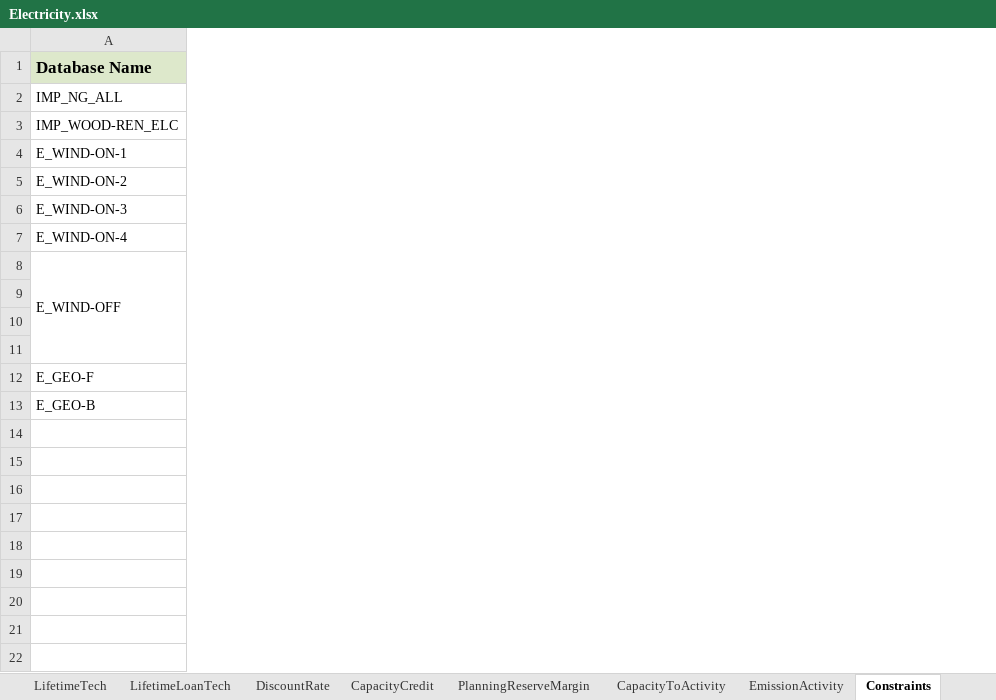
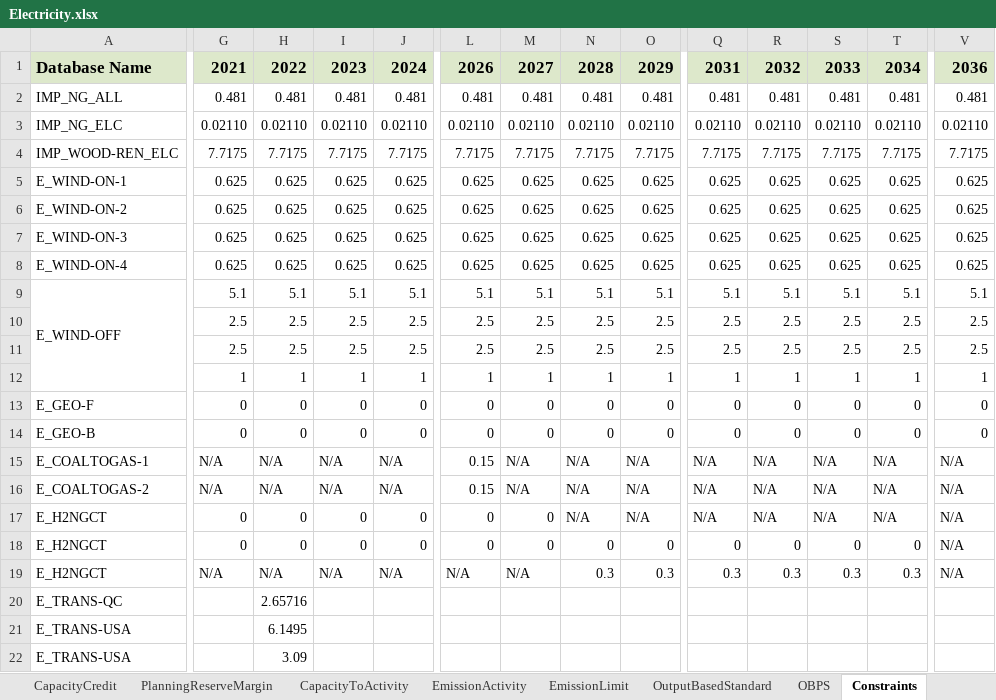
Before and after one commit to NetZeroAtlantic/ACES-Data, an Excel workbook: Excel Workbooks/Electricity.xlsx, sheet Constraints, drawn as a sheet; only a part is shown, gaps mark what is left out; values as stored, in another font and other column widths than the file's, no borders; addresses are those after the commit; rows hold the shown columns only; the diff covers the shown part only; the diff names each change by its address in the sheet, - before the commit and + after, or states it on an @@ line.

```diff
--- a/Excel Workbooks/Electricity.xlsx (sheet Constraints)
+++ b/Excel Workbooks/Electricity.xlsx (sheet Constraints)
+sheet tab: EmissionLimit
+sheet tab: OutputBasedStandard
+sheet tab: OBPS
+column G, rows 1-2: 2021 | 0.481; rows 4-14: 7.7175 | 0.625 | 0.625 | 0.625 | 0.625 | 5.1 | 2.5 | 2.5 | 1 | 0 | 0
+column H, rows 1-2: 2022 | 0.481; rows 4-14: 7.7175 | 0.625 | 0.625 | 0.625 | 0.625 | 5.1 | 2.5 | 2.5 | 1 | 0 | 0
+column I, rows 1-2: 2023 | 0.481; rows 4-14: 7.7175 | 0.625 | 0.625 | 0.625 | 0.625 | 5.1 | 2.5 | 2.5 | 1 | 0 | 0
+column J, rows 1-2: 2024 | 0.481; rows 4-14: 7.7175 | 0.625 | 0.625 | 0.625 | 0.625 | 5.1 | 2.5 | 2.5 | 1 | 0 | 0
+column L, rows 1-2: 2026 | 0.481; rows 4-14: 7.7175 | 0.625 | 0.625 | 0.625 | 0.625 | 5.1 | 2.5 | 2.5 | 1 | 0 | 0
+column M, rows 1-2: 2027 | 0.481; rows 4-14: 7.7175 | 0.625 | 0.625 | 0.625 | 0.625 | 5.1 | 2.5 | 2.5 | 1 | 0 | 0
+column N, rows 1-2: 2028 | 0.481; rows 4-14: 7.7175 | 0.625 | 0.625 | 0.625 | 0.625 | 5.1 | 2.5 | 2.5 | 1 | 0 | 0
+column O, rows 1-2: 2029 | 0.481; rows 4-14: 7.7175 | 0.625 | 0.625 | 0.625 | 0.625 | 5.1 | 2.5 | 2.5 | 1 | 0 | 0
+column Q, rows 1-2: 2031 | 0.481; rows 4-14: 7.7175 | 0.625 | 0.625 | 0.625 | 0.625 | 5.1 | 2.5 | 2.5 | 1 | 0 | 0
+column R, rows 1-2: 2032 | 0.481; rows 4-14: 7.7175 | 0.625 | 0.625 | 0.625 | 0.625 | 5.1 | 2.5 | 2.5 | 1 | 0 | 0
+column S, rows 1-2: 2033 | 0.481; rows 4-14: 7.7175 | 0.625 | 0.625 | 0.625 | 0.625 | 5.1 | 2.5 | 2.5 | 1 | 0 | 0
+column T, rows 1-2: 2034 | 0.481; rows 4-14: 7.7175 | 0.625 | 0.625 | 0.625 | 0.625 | 5.1 | 2.5 | 2.5 | 1 | 0 | 0
+column V, rows 1-2: 2036 | 0.481; rows 4-14: 7.7175 | 0.625 | 0.625 | 0.625 | 0.625 | 5.1 | 2.5 | 2.5 | 1 | 0 | 0
+row 3: IMP_NG_ELC | 0.02110 | 0.02110 | 0.02110 | 0.02110 | 0.02110 | 0.02110 | 0.02110 | 0.02110 | 0.02110 | 0.02110 | 0.02110 | 0.02110 | 0.02110
+row 15: E_COALTOGAS-1 | N/A | N/A | N/A | N/A | 0.15 | N/A | N/A | N/A | N/A | N/A | N/A | N/A | N/A
+row 16: E_COALTOGAS-2 | N/A | N/A | N/A | N/A | 0.15 | N/A | N/A | N/A | N/A | N/A | N/A | N/A | N/A
+row 17: E_H2NGCT | 0 | 0 | 0 | 0 | 0 | 0 | N/A | N/A | N/A | N/A | N/A | N/A | N/A
+row 18: E_H2NGCT | 0 | 0 | 0 | 0 | 0 | 0 | 0 | 0 | 0 | 0 | 0 | 0 | N/A
+row 19: E_H2NGCT | N/A | N/A | N/A | N/A | N/A | N/A | 0.3 | 0.3 | 0.3 | 0.3 | 0.3 | 0.3 | N/A
+row 20: E_TRANS-QC |  | 2.65716
+row 21: E_TRANS-USA |  | 6.1495
+row 22: E_TRANS-USA |  | 3.09
```
Also changed, not shown: 12 added columns elsewhere in this sheet, sheet CostVariable, sheet CostInvest, sheet Efficiency, sheet CostFixed, sheet EmissionActivity, sheet CostEmissions, 8 more sheets, other sheet tabs, formulas that keep their value, Excel Workbooks/Agriculture.xlsx, Excel Workbooks/Buildings (Existing).xlsx, 7 other files.
